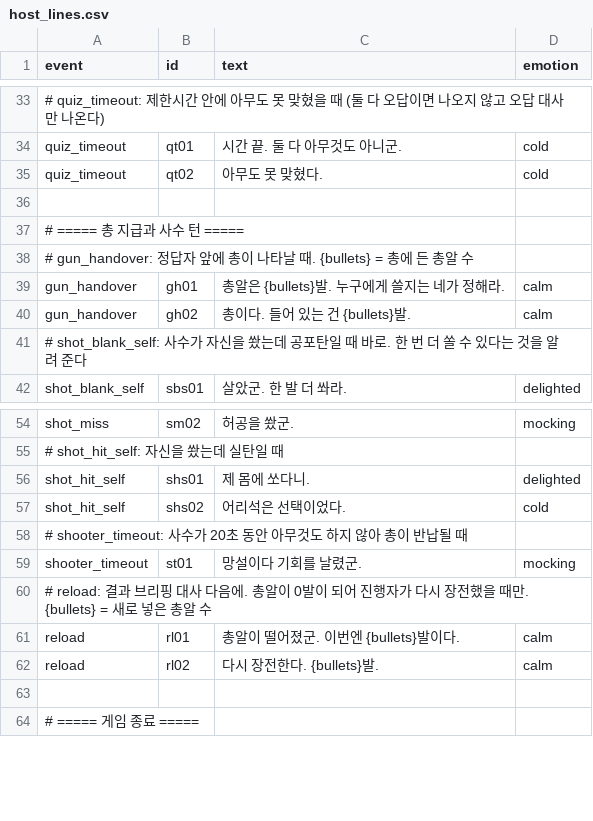
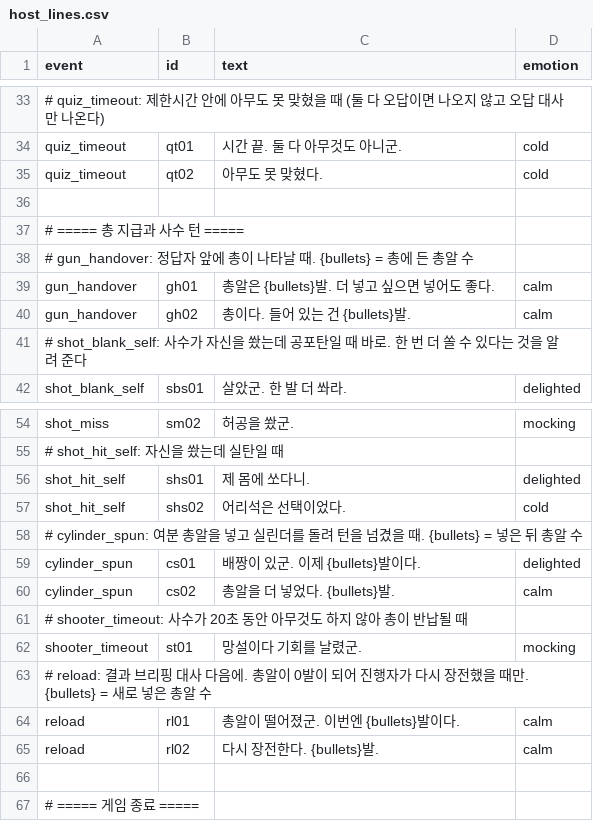
Before and after one commit to LeeChara/Unity_3D_VR_BombDefuse, a CSV file: Assets/_Project/Data/Dialogue/host_lines.csv, drawn as a sheet; only a part is shown, gaps mark what is left out.

Commit message:
feat: 여분 총알과 총알 넣고 돌리기 복원, 총을 정답자 앞에 지급
- 총이 좌석별 지급 위치(정답자 앞)에 여분 총알 2발과 함께 나타남
- 손목 스냅으로 연 실린더에 총알을 넣고, 닫으면 실린더가 돌고 턴 종료 (cylinder_spun 대사)
- 멀티: 클라이언트 사수가 넣은 수를 호스트에 보내 호스트가 장전, 남은 여분 총알 수 동기화
- 클라이언트에서 발사 결과로 턴 진행이 돌지 않게 막음
- Player 2 조작용 XR 시뮬레이터 자동 생성 다시 켬
- 문서 01, 03, 04, 05, 07 규칙 갱신

```diff
--- a/Assets/_Project/Data/Dialogue/host_lines.csv
+++ b/Assets/_Project/Data/Dialogue/host_lines.csv
@@ -38,3 +38,3 @@ quiz_timeout,qt02,아무도 못 맞혔다.,cold
 # gun_handover: 정답자 앞에 총이 나타날 때. {bullets} = 총에 든 총알 수
-gun_handover,gh01,총알은 {bullets}발. 누구에게 쓸지는 네가 정해라.,calm
+gun_handover,gh01,총알은 {bullets}발. 더 넣고 싶으면 넣어도 좋다.,calm
 gun_handover,gh02,총이다. 들어 있는 건 {bullets}발.,calm
@@ -57,2 +57,5 @@ shot_hit_self,shs01,제 몸에 쏘다니.,delighted
 shot_hit_self,shs02,어리석은 선택이었다.,cold
+# cylinder_spun: 여분 총알을 넣고 실린더를 돌려 턴을 넘겼을 때. {bullets} = 넣은 뒤 총알 수
+cylinder_spun,cs01,배짱이 있군. 이제 {bullets}발이다.,delighted
+cylinder_spun,cs02,총알을 더 넣었다. {bullets}발.,calm
 # shooter_timeout: 사수가 20초 동안 아무것도 하지 않아 총이 반납될 때
```
Also changed, not shown: 18 other files.
